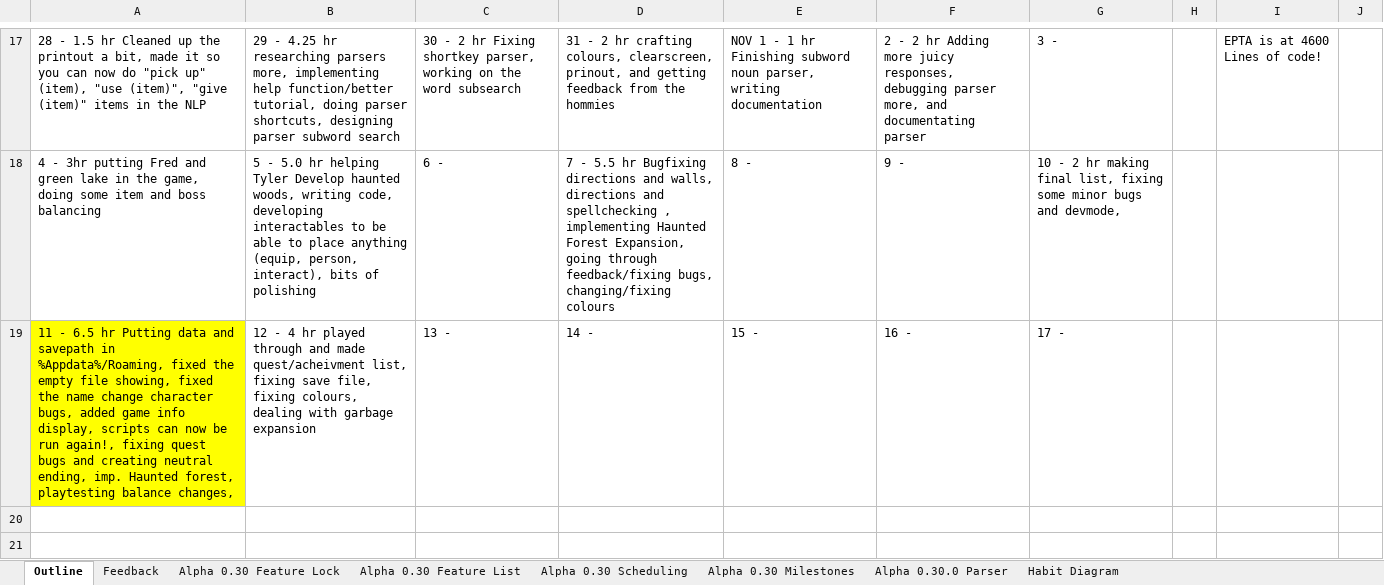
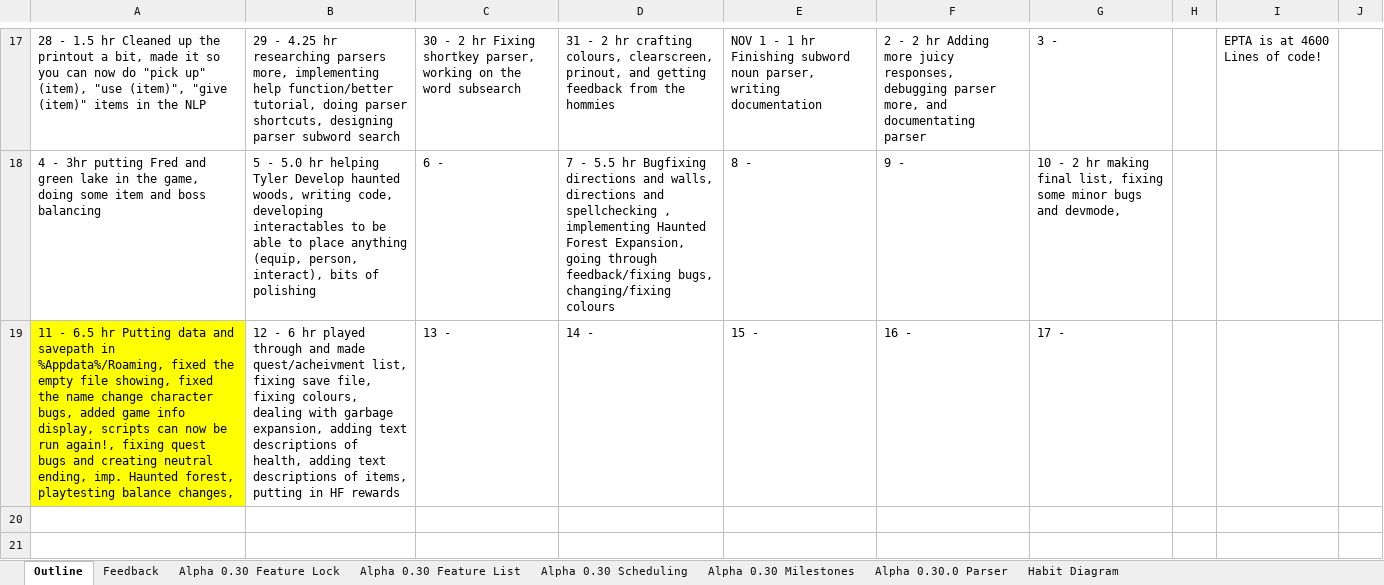
Before and after one commit to MitchellLemieux/EngPhysAdventure, an Excel workbook: Dev/EPTA Developent Roadmap.xlsx, sheet Outline, drawn as a sheet; only a part is shown, gaps mark what is left out; values as stored, in another font and other column widths than the file's, no borders; the diff names each change by its address in the sheet, - before the commit and + after, or states it on an @@ line.

```diff
--- a/Dev/EPTA Developent Roadmap.xlsx (sheet Outline)
+++ b/Dev/EPTA Developent Roadmap.xlsx (sheet Outline)
-B19: 12 - 4 hr played through and made quest/acheivment list, fixing save file, fixing colours, dealing with garbage expansion
+B19: 12 - 6 hr played through and made quest/acheivment list, fixing save file, fixing colours, dealing with garbage expansion, adding text descriptions of health, adding text descriptions of items, putting in HF rewards
```
Also changed, not shown: sheet Alpha 0.30 Feature Lock, 6 other files.
